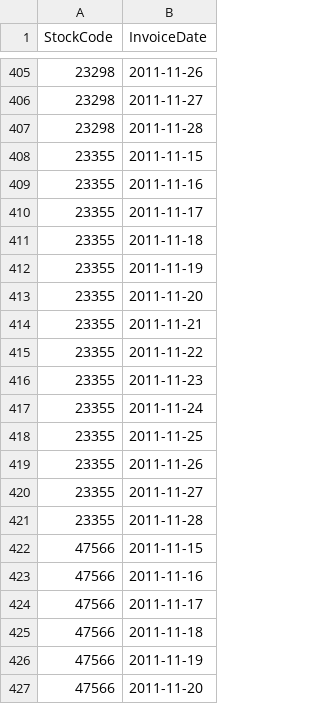
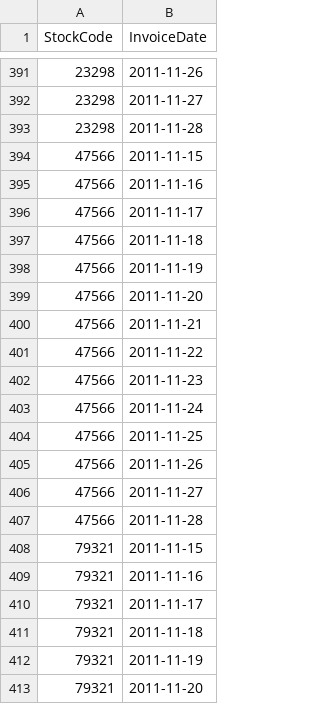
Before and after one commit to readytensor/rt-datasets-forecasting, a CSV file: datasets/processed/online_retail_sales/online_retail_sales_test.csv, drawn as a sheet; only a part is shown, gaps mark what is left out; the shorter side is filled out with more unchanged rows; the diff covers the shown part only.

```diff
--- a/datasets/processed/online_retail_sales/online_retail_sales_test.csv
+++ b/datasets/processed/online_retail_sales/online_retail_sales_test.csv
@@ -407,16 +393,2 @@ StockCode,InvoiceDate
 23298,2011-11-28
-23355,2011-11-15
-23355,2011-11-16
-23355,2011-11-17
-23355,2011-11-18
-23355,2011-11-19
-23355,2011-11-20
-23355,2011-11-21
-23355,2011-11-22
-23355,2011-11-23
-23355,2011-11-24
-23355,2011-11-25
-23355,2011-11-26
-23355,2011-11-27
-23355,2011-11-28
 47566,2011-11-15
```
Also changed, not shown: 14 removed rows elsewhere in this file, datasets/processed/air_quality_kdd_2018/air_quality_kdd_2018_test.csv, datasets/processed/air_quality_kdd_2018/air_quality_kdd_2018_test_key.csv, 6 other files.
